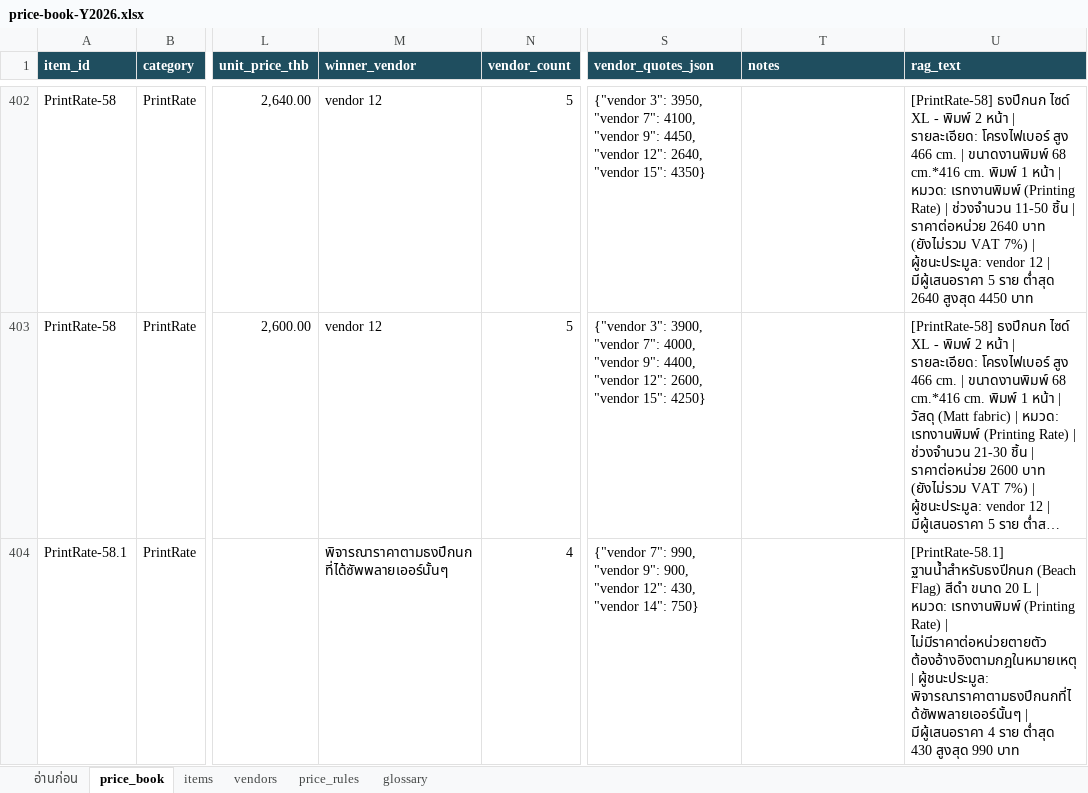
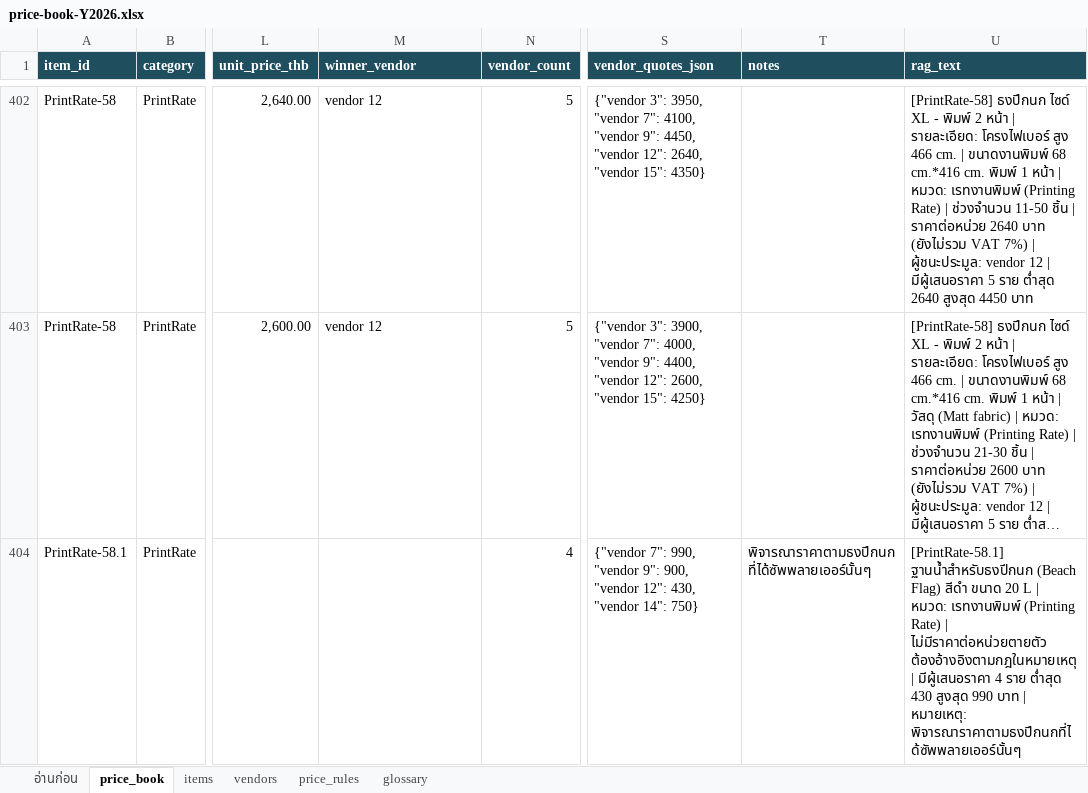
Before and after one commit to supakornemch/open-webui, an Excel workbook: requirements/procurement-ai-chat/data/source/price-book-Y2026.xlsx, sheet price_book, drawn as a sheet; only a part is shown, gaps mark what is left out; long unchanged cells end in …; values as stored, in another font and other column widths than the file's, no borders; the diff covers the shown part only; the diff names each change by its address in the sheet, - before the commit and + after, or states it on an @@ line.

Commit message:
fix(procurement): stop one item's price being quoted under another item's name
The agent quoted ฐานกากบาทสำหรับธงปีกนก at 3 THB/piece. That is Riji's price. The
real quotes for that base are 220-800, so the answer was low by roughly 100x, and
it read as a confirmed auction price rather than a guess.

Three faults in the raw-to-price-book conversion, all in the same block of the
auction sheet (rows 63-65 of 5.Printing-Rate44-109):

Orphan tier stolen by the preceding add-on. The sheet states the two flag bases as
a name plus a pricing rule, with no tier and no price of their own, then puts the
*next* item's first tier on a nameless row. Read top-to-bottom that tier attaches
to the base above it, so ฐานกากบาท inherited Riji's "น้อยกว่า 500 → 3 THB" row and
Riji lost its own first tier. Fixed with a pre-pass that moves such a tier past the
item declared next.

Merged note reaching only the first row. The rule "พิจารณาราคาตามธงปีกนกที่ได้
ซัพพลายเออร์นั้นๆ" is merged across both base rows (T63:T64), but openpyxl reports
only the top-left cell, so the second base looked unexplained and the tool fell
back to a generic message. Note columns are now unmerged before reading. Scoped to
note columns on purpose: filling a merged *name* block would repeat the name on
every tier row and the row loop would read each as a new variant.

Rule text landing in winner_vendor. The winner scan took the first non-numeric cell
it found, so three ราคาค่าเคลือบ* rows carried a sentence in the field the agent
quotes as the supplier. Only 'vendor N' is accepted now; 36 of 37 distinct values
already matched that shape and the lone exception was the sentence.

Row count moves 516 → 517 because Riji gets its tier back. Spot-checked the flag,
polo and POSM prices against the auction sheet after rebuilding; no rows left where
winner_vendor holds prose.

```diff
--- a/requirements/procurement-ai-chat/data/source/price-book-Y2026.xlsx (sheet price_book)
+++ b/requirements/procurement-ai-chat/data/source/price-book-Y2026.xlsx (sheet price_book)
-M404 (winner_vendor): พิจารณาราคาตามธงปีกนกที่ได้ซัพพลายเออร์นั้นๆ
+M404 (winner_vendor): (empty)
-T404 (notes): (empty)
+T404 (notes): พิจารณาราคาตามธงปีกนกที่ได้ซัพพลายเออร์นั้นๆ
-U404 (rag_text): …ต้องอ้างอิงตามกฎในหมายเหตุ | ผู้ชนะประมูล: พิจารณาราคาตามธงปีกนกที่ได้ซัพพลายเออร์นั้นๆ | มีผู้เสนอราคา 4 ราย ต่ำสุด 430 สูงสุด 990 บาท
+U404 (rag_text): …ต้องอ้างอิงตามกฎในหมายเหตุ | มีผู้เสนอราคา 4 ราย ต่ำสุด 430 สูงสุด 990 บาท | หมายเหตุ: พิจารณาราคาตามธงปีกนกที่ได้ซัพพลายเออร์นั้นๆ
```
Also changed, not shown: 1 added row and 22 edited cells elsewhere in this sheet, sheet items, sheet vendors, 3 other files.
